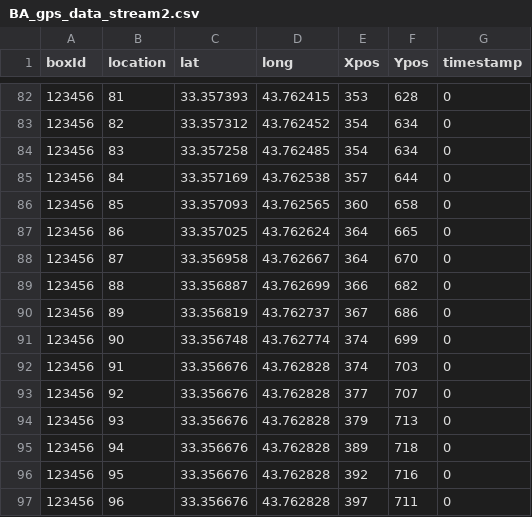
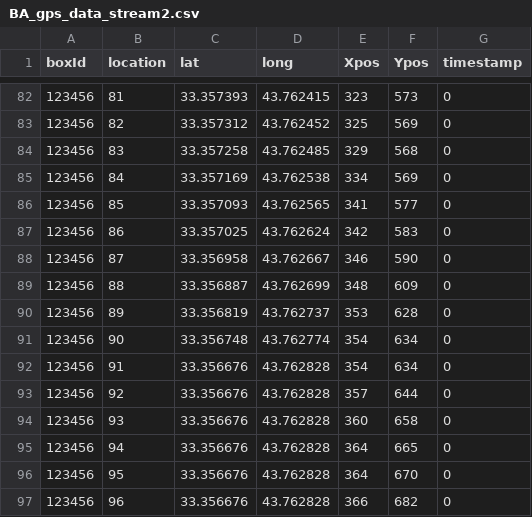
Before and after one commit to gwalda19/spawncamping-nemesis, a CSV file: Phase3_Implementation/src/BA_gps_data_stream2.csv, drawn as a sheet; only a part is shown, gaps mark what is left out; the diff covers the shown part only.

```diff
--- a/Phase3_Implementation/src/BA_gps_data_stream2.csv
+++ b/Phase3_Implementation/src/BA_gps_data_stream2.csv
@@ -82,16 +82,16 @@ boxId,location,lat,long,Xpos,Ypos,timestamp
-123456,81,33.357393,43.762415,353,628,0
-123456,82,33.357312,43.762452,354,634,0
-123456,83,33.357258,43.762485,354,634,0
-123456,84,33.357169,43.762538,357,644,0
-123456,85,33.357093,43.762565,360,658,0
-123456,86,33.357025,43.762624,364,665,0
-123456,87,33.356958,43.762667,364,670,0
-123456,88,33.356887,43.762699,366,682,0
-123456,89,33.356819,43.762737,367,686,0
-123456,90,33.356748,43.762774,374,699,0
-123456,91,33.356676,43.762828,374,703,0
-123456,92,33.356676,43.762828,377,707,0
-123456,93,33.356676,43.762828,379,713,0
-123456,94,33.356676,43.762828,389,718,0
-123456,95,33.356676,43.762828,392,716,0
-123456,96,33.356676,43.762828,397,711,0
+123456,81,33.357393,43.762415,323,573,0
+123456,82,33.357312,43.762452,325,569,0
+123456,83,33.357258,43.762485,329,568,0
+123456,84,33.357169,43.762538,334,569,0
+123456,85,33.357093,43.762565,341,577,0
+123456,86,33.357025,43.762624,342,583,0
+123456,87,33.356958,43.762667,346,590,0
+123456,88,33.356887,43.762699,348,609,0
+123456,89,33.356819,43.762737,353,628,0
+123456,90,33.356748,43.762774,354,634,0
+123456,91,33.356676,43.762828,354,634,0
+123456,92,33.356676,43.762828,357,644,0
+123456,93,33.356676,43.762828,360,658,0
+123456,94,33.356676,43.762828,364,665,0
+123456,95,33.356676,43.762828,364,670,0
+123456,96,33.356676,43.762828,366,682,0
```
Also changed, not shown: 8 added rows and 72 edited cells elsewhere in this file, 1 other file.
